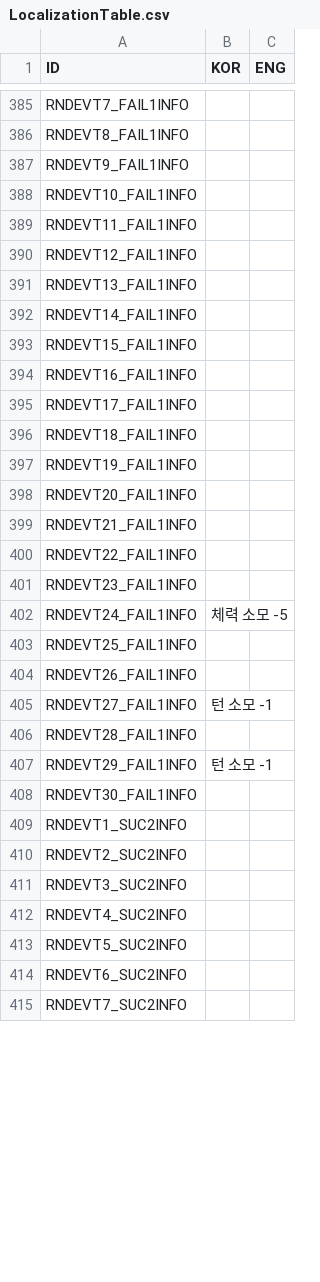
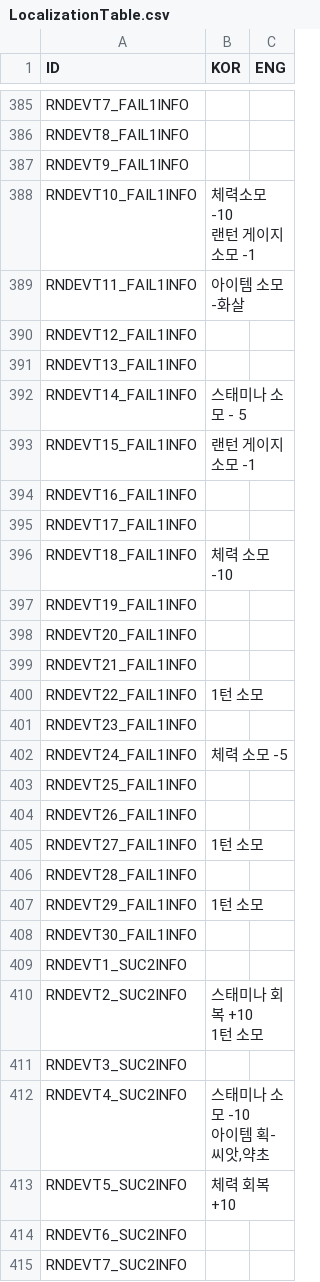
Before and after one commit to 12tg12tg/NeverlandForest, a CSV file: Assets/Resources/Tables/LocalizationTable.csv, drawn as a sheet; only a part is shown, gaps mark what is left out; the diff covers the shown part only.

```diff
--- a/Assets/Resources/Tables/LocalizationTable.csv
+++ b/Assets/Resources/Tables/LocalizationTable.csv
@@ -707,11 +715,12 @@ RNDEVT8_FAIL1INFO,,
 RNDEVT9_FAIL1INFO,,
-RNDEVT10_FAIL1INFO,,
-RNDEVT11_FAIL1INFO,,
+RNDEVT10_FAIL1INFO,"체력소모 -10
+랜턴 게이지 소모 -1",
+RNDEVT11_FAIL1INFO,아이템 소모-화살,
 RNDEVT12_FAIL1INFO,,
 RNDEVT13_FAIL1INFO,,
-RNDEVT14_FAIL1INFO,,
-RNDEVT15_FAIL1INFO,,
+RNDEVT14_FAIL1INFO,스태미나 소모 - 5,
+RNDEVT15_FAIL1INFO,랜턴 게이지 소모 -1,
 RNDEVT16_FAIL1INFO,,
 RNDEVT17_FAIL1INFO,,
-RNDEVT18_FAIL1INFO,,
+RNDEVT18_FAIL1INFO,체력 소모 -10,
 RNDEVT19_FAIL1INFO,,
@@ -719,3 +728,3 @@ RNDEVT20_FAIL1INFO,,
 RNDEVT21_FAIL1INFO,,
-RNDEVT22_FAIL1INFO,,
+RNDEVT22_FAIL1INFO,1턴 소모,
 RNDEVT23_FAIL1INFO,,
@@ -724,11 +733,13 @@ RNDEVT25_FAIL1INFO,,
 RNDEVT26_FAIL1INFO,,
-RNDEVT27_FAIL1INFO,턴 소모 -1,
+RNDEVT27_FAIL1INFO,1턴 소모,
 RNDEVT28_FAIL1INFO,,
-RNDEVT29_FAIL1INFO,턴 소모 -1,
+RNDEVT29_FAIL1INFO,1턴 소모,
 RNDEVT30_FAIL1INFO,,
 RNDEVT1_SUC2INFO,,
-RNDEVT2_SUC2INFO,,
+RNDEVT2_SUC2INFO,"스태미나 회복 +10
+1턴 소모",
 RNDEVT3_SUC2INFO,,
-RNDEVT4_SUC2INFO,,
-RNDEVT5_SUC2INFO,,
+RNDEVT4_SUC2INFO,"스태미나 소모 -10
+아이템 획-씨앗,약초",
+RNDEVT5_SUC2INFO,체력 회복 +10,
 RNDEVT6_SUC2INFO,,
```
Also changed, not shown: 46 edited cells elsewhere in this file, Assets/Resources/Tables/RandomEventTable.csv, 12 other files.
